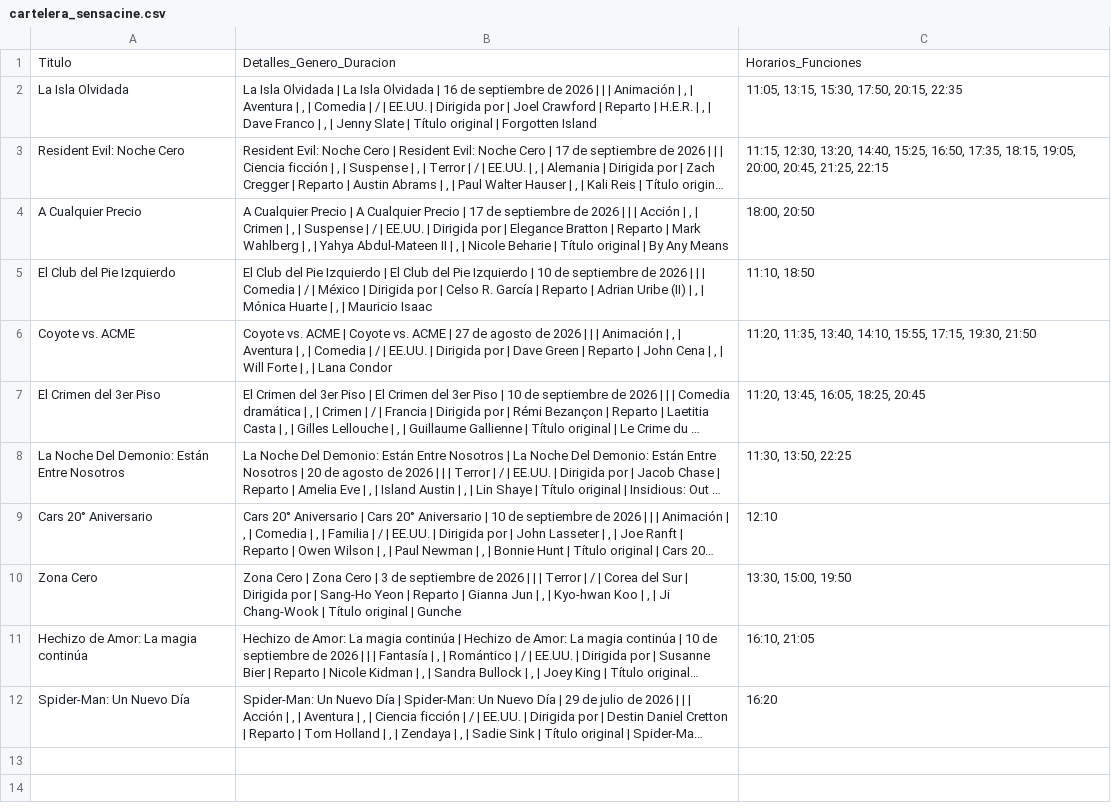
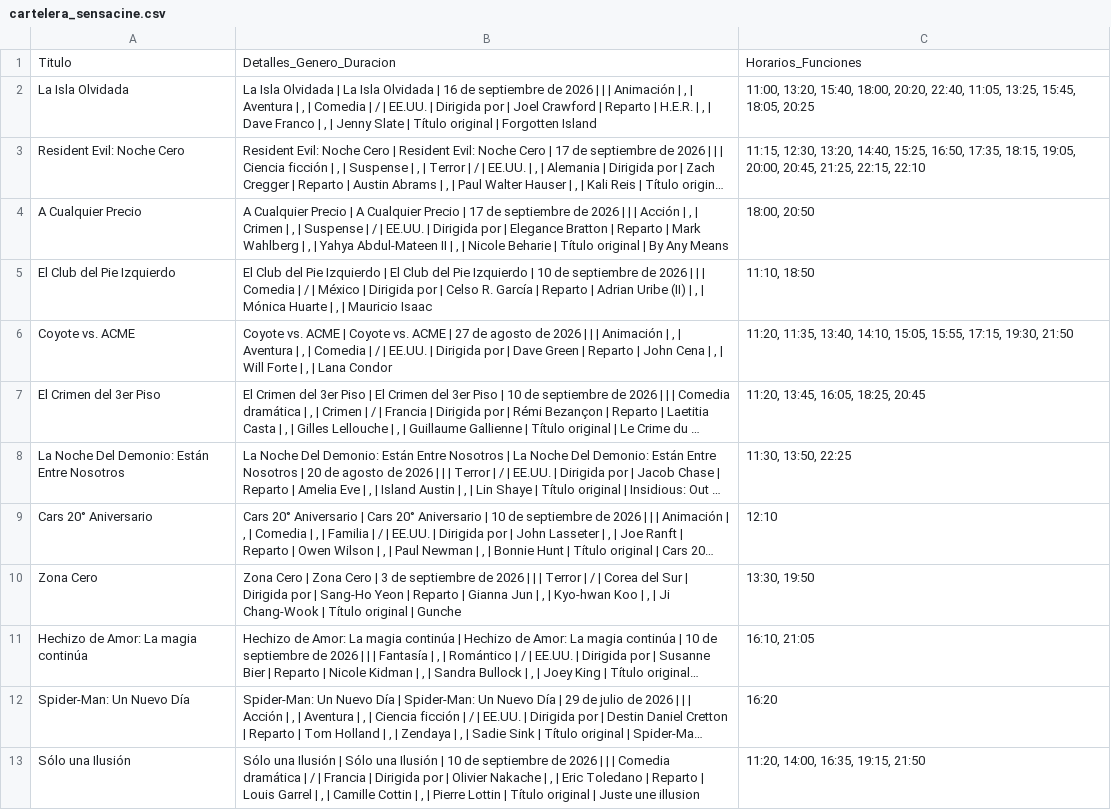
Before and after one commit to albiteralejandro85-alt/sensacine-scraper, a CSV file: cartelera_sensacine.csv, drawn as a sheet; long unchanged cells end in …; the diff names each change by its address in the sheet, - before the commit and + after, or states it on an @@ line.

```diff
--- a/cartelera_sensacine.csv
+++ b/cartelera_sensacine.csv
-C2: 11:05, 13:15, 15:30, 17:50, 20:15, 22:35
+C2: 11:00, 13:20, 15:40, 18:00, 20:20, 22:40, 11:05, 13:25, 15:45, 18:05, 20:25
-C3: …20:45, 21:25, 22:15
+C3: …20:45, 21:25, 22:15, 22:10
-C6: …13:40, 14:10, 15:55, 17:15,…
+C6: …13:40, 14:10, 15:05, 15:55, 17:15,…
-C10: 13:30, 15:00, 19:50
+C10: 13:30, 19:50
+row 13: Sólo una Ilusión | Sólo una Ilusión | Sólo una Ilusión | 10 de septiembre de 2026 | | | Comedia dramática | / | Francia | Dirigida por | Olivier Nakache | , | Eric Toledano | Reparto | Louis Garrel | , | Camille Cottin | , | Pierre Lottin | Título original | Juste une illusion | 11:20, 14:00, 16:35, 19:15, 21:50
```
